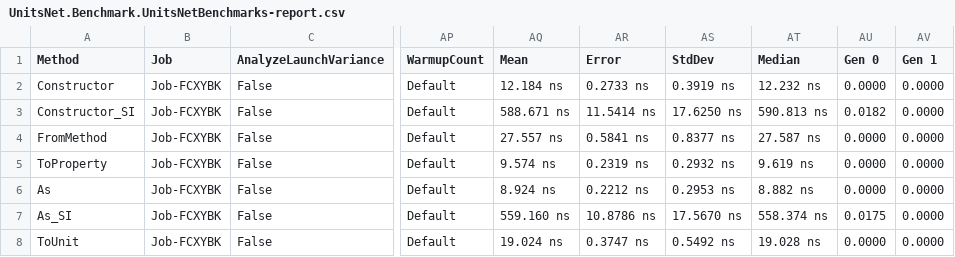
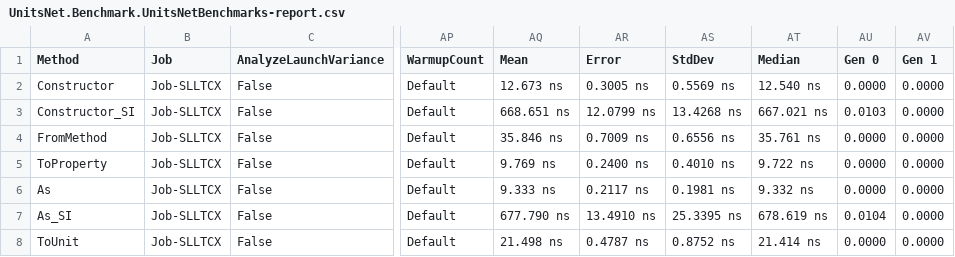
Before and after one commit to lipchev/UnitsNet-Benchmarks, a CSV file: benchmarks/netcoreapp21/results/UnitsNet.Benchmark.UnitsNetBenchmarks-report.csv, drawn as a sheet; only a part is shown, gaps mark what is left out; the diff covers the shown part only; the diff names each change by its address in the sheet, - before the commit and + after, or states it on an @@ line.

Commit message:
Automatic benchmark generation for a8b3b929ce3863b8a808b4031b87eba55a44a695

```diff
--- a/benchmarks/netcoreapp21/results/UnitsNet.Benchmark.UnitsNetBenchmarks-report.csv
+++ b/benchmarks/netcoreapp21/results/UnitsNet.Benchmark.UnitsNetBenchmarks-report.csv
-B2:B8 (Job): Job-FCXYBK
+B2:B8 (Job): Job-SLLTCX
-AQ2 (Mean): 12.184 ns
+AQ2 (Mean): 12.673 ns
-AR2 (Error): 0.2733 ns
+AR2 (Error): 0.3005 ns
-AS2 (StdDev): 0.3919 ns
+AS2 (StdDev): 0.5569 ns
-AT2 (Median): 12.232 ns
+AT2 (Median): 12.540 ns
-AQ3 (Mean): 588.671 ns
+AQ3 (Mean): 668.651 ns
-AR3 (Error): 11.5414 ns
+AR3 (Error): 12.0799 ns
-AS3 (StdDev): 17.6250 ns
+AS3 (StdDev): 13.4268 ns
-AT3 (Median): 590.813 ns
+AT3 (Median): 667.021 ns
-AU3 (Gen 0): 0.0182
+AU3 (Gen 0): 0.0103
-AQ4 (Mean): 27.557 ns
+AQ4 (Mean): 35.846 ns
-AR4 (Error): 0.5841 ns
+AR4 (Error): 0.7009 ns
-AS4 (StdDev): 0.8377 ns
+AS4 (StdDev): 0.6556 ns
-AT4 (Median): 27.587 ns
+AT4 (Median): 35.761 ns
-AQ5 (Mean): 9.574 ns
+AQ5 (Mean): 9.769 ns
-AR5 (Error): 0.2319 ns
+AR5 (Error): 0.2400 ns
-AS5 (StdDev): 0.2932 ns
+AS5 (StdDev): 0.4010 ns
-AT5 (Median): 9.619 ns
+AT5 (Median): 9.722 ns
-AQ6 (Mean): 8.924 ns
+AQ6 (Mean): 9.333 ns
-AR6 (Error): 0.2212 ns
+AR6 (Error): 0.2117 ns
-AS6 (StdDev): 0.2953 ns
+AS6 (StdDev): 0.1981 ns
-AT6 (Median): 8.882 ns
+AT6 (Median): 9.332 ns
-AQ7 (Mean): 559.160 ns
+AQ7 (Mean): 677.790 ns
-AR7 (Error): 10.8786 ns
+AR7 (Error): 13.4910 ns
-AS7 (StdDev): 17.5670 ns
+AS7 (StdDev): 25.3395 ns
-AT7 (Median): 558.374 ns
+AT7 (Median): 678.619 ns
-AU7 (Gen 0): 0.0175
+AU7 (Gen 0): 0.0104
-AQ8 (Mean): 19.024 ns
+AQ8 (Mean): 21.498 ns
-AR8 (Error): 0.3747 ns
+AR8 (Error): 0.4787 ns
-AS8 (StdDev): 0.5492 ns
+AS8 (StdDev): 0.8752 ns
-AT8 (Median): 19.028 ns
+AT8 (Median): 21.414 ns
```
Also changed, not shown: 54 edited cells elsewhere in this file, 5 other files.
